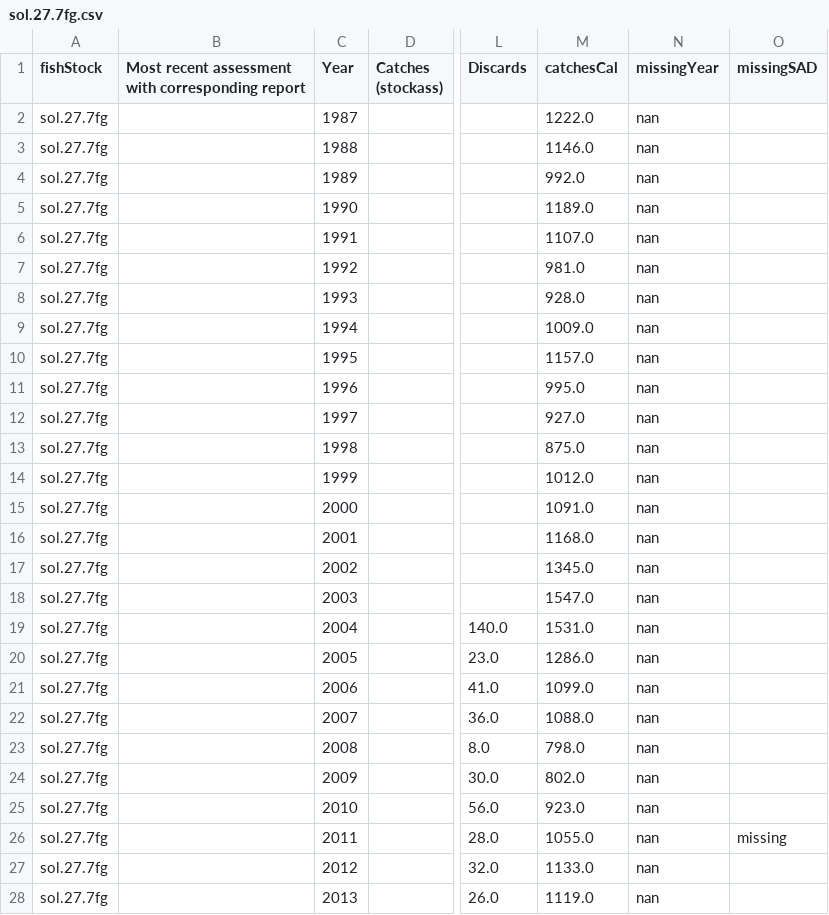
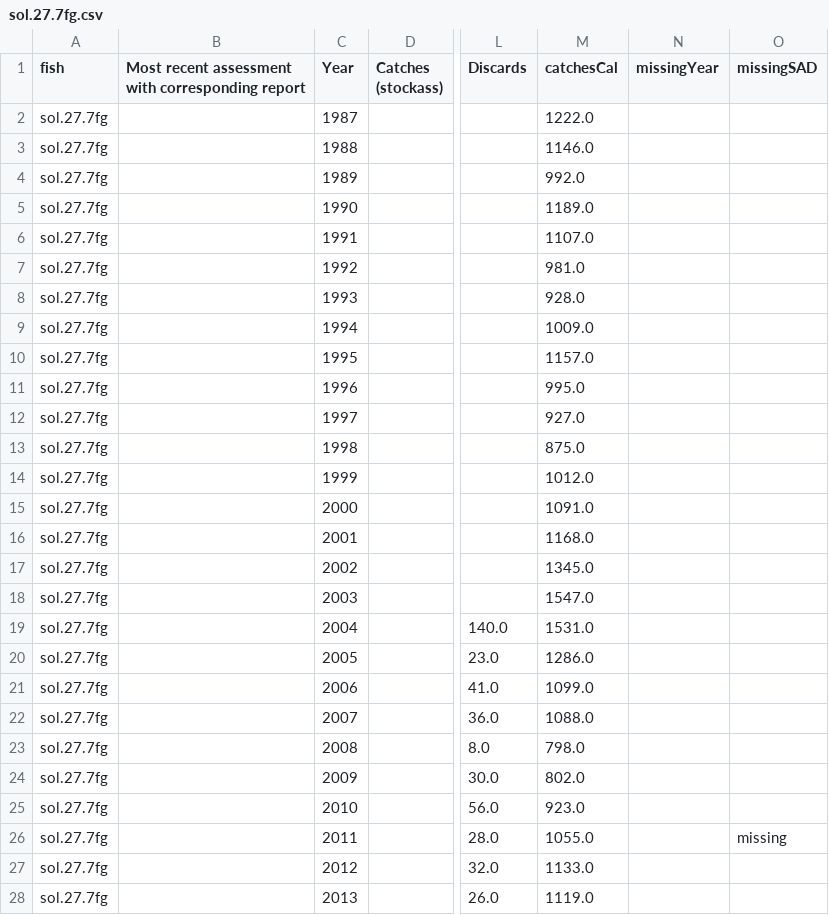
Before and after one commit to isaldiviagonzatti/sdg14, a CSV file: dataTemp/icesAdvice/sol.27.7fg.csv, drawn as a sheet; only a part is shown, gaps mark what is left out; the diff covers the shown part only; the diff names each change by its address in the sheet, - before the commit and + after, or states it on an @@ line.

```diff
--- a/dataTemp/icesAdvice/sol.27.7fg.csv
+++ b/dataTemp/icesAdvice/sol.27.7fg.csv
-A1: fishStock
+A1: fish
-N2:N28 (missingYear): nan
+N2:N28 (missingYear): (empty)
```
Also changed, not shown: 18 edited cells elsewhere in this file, dataTemp/icesAdvice/bss.27.8ab.csv, dataTemp/icesAdvice/sol.27.20-24.csv, 33 other files.
